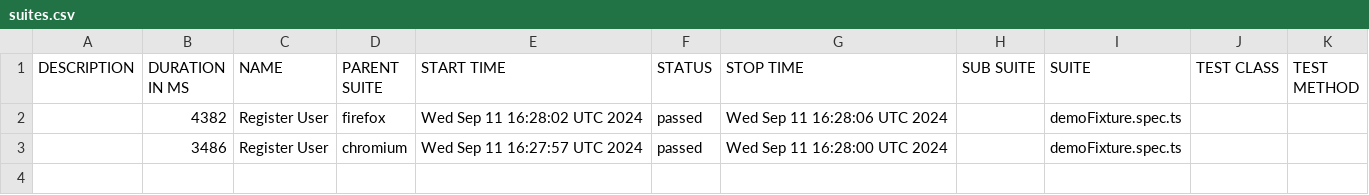
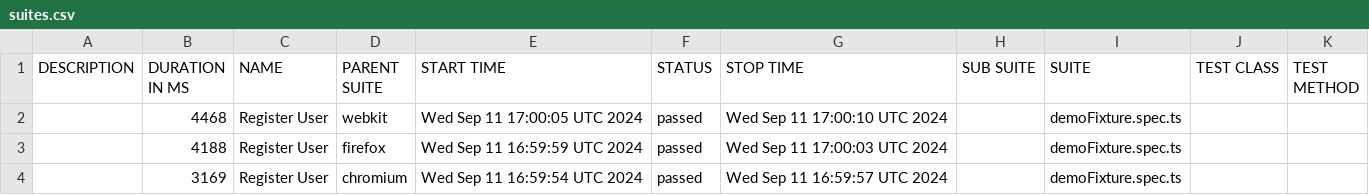
Before and after one commit to Mriama/TutoPlaywright, a CSV file: data/suites.csv, drawn as a sheet.

```diff
--- a/data/suites.csv
+++ b/data/suites.csv
@@ -1,3 +1,4 @@
 "DESCRIPTION","DURATION IN MS","NAME","PARENT SUITE","START TIME","STATUS","STOP TIME","SUB SUITE","SUITE","TEST CLASS","TEST METHOD"
-"","4382","Register User","firefox","Wed Sep 11 16:28:02 UTC 2024","passed","Wed Sep 11 16:28:06 UTC 2024","","demoFixture.spec.ts","",""
-"","3486","Register User","chromium","Wed Sep 11 16:27:57 UTC 2024","passed","Wed Sep 11 16:28:00 UTC 2024","","demoFixture.spec.ts","",""
+"","4468","Register User","webkit","Wed Sep 11 17:00:05 UTC 2024","passed","Wed Sep 11 17:00:10 UTC 2024","","demoFixture.spec.ts","",""
+"","4188","Register User","firefox","Wed Sep 11 16:59:59 UTC 2024","passed","Wed Sep 11 17:00:03 UTC 2024","","demoFixture.spec.ts","",""
+"","3169","Register User","chromium","Wed Sep 11 16:59:54 UTC 2024","passed","Wed Sep 11 16:59:57 UTC 2024","","demoFixture.spec.ts","",""
```
Also changed, not shown: 26 other files.
